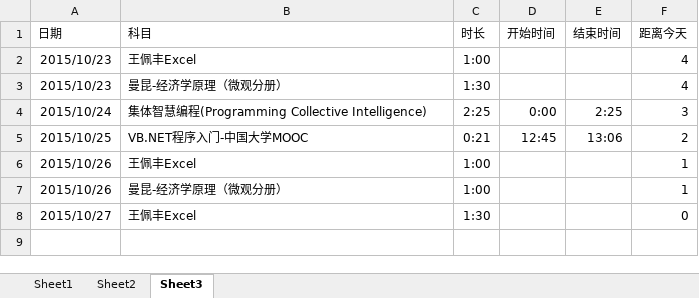
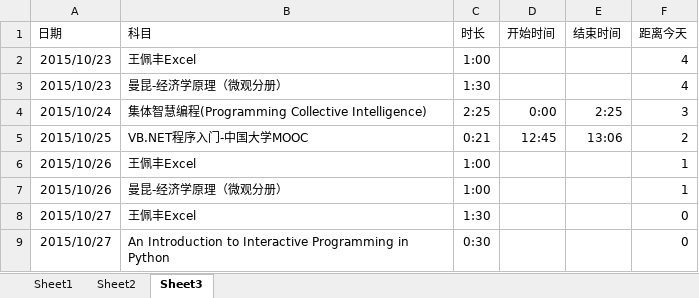
Before and after one commit to Andor-Z/My-Learning-Note, an Excel workbook: 学习管理20151013.xlsm, sheet Sheet3, drawn as a sheet; values as stored, in another font and other column widths than the file's, no borders; the diff names each change by its address in the sheet, - before the commit and + after, or states it on an @@ line.

```diff
--- a/学习管理20151013.xlsm (sheet Sheet3)
+++ b/学习管理20151013.xlsm (sheet Sheet3)
+row 9: 2015/10/27 | An Introduction to Interactive Programming in Python | 0:30 |  |  | 0
```
Also changed, not shown: sheet Sheet2, formulas that keep their value.
